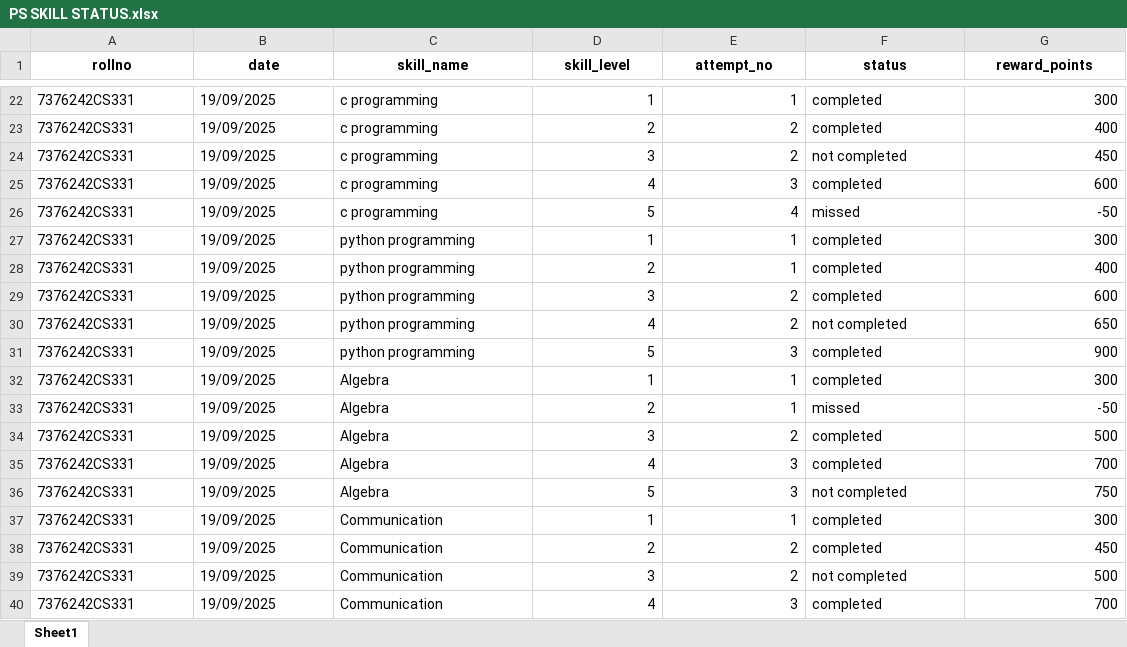
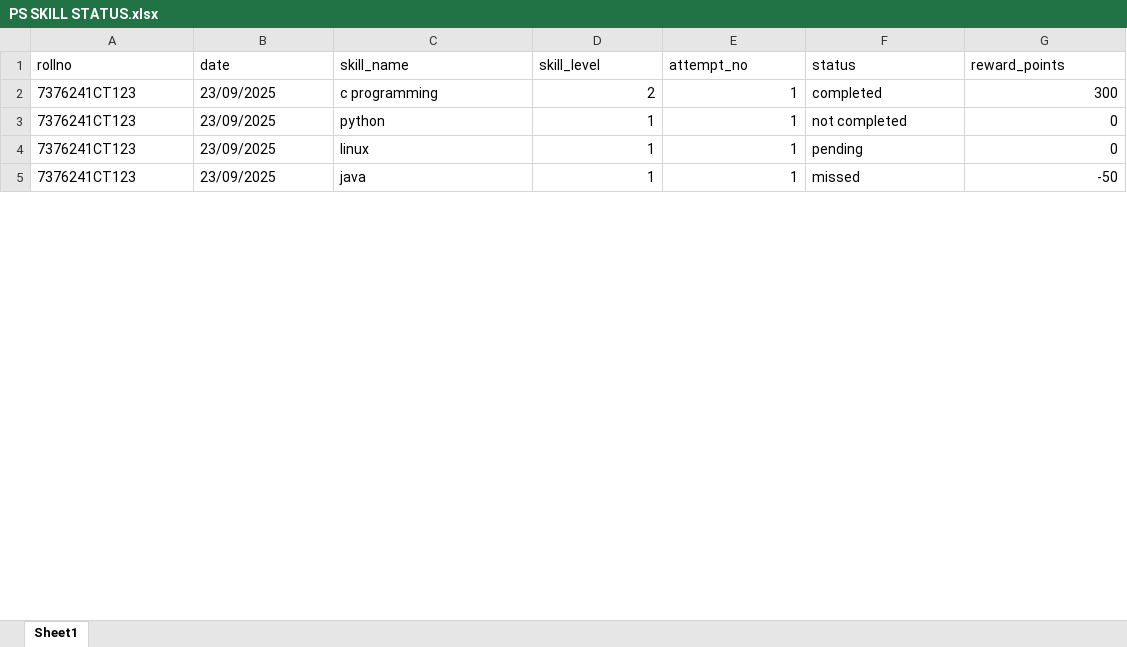
Before and after one commit to A-Deepak1610/BIT-RESUME, an Excel workbook: server/data/PS SKILL STATUS.xlsx, sheet Sheet1, drawn as a sheet; only a part is shown, gaps mark what is left out; values as stored, in another font and other column widths than the file's, no borders; charts and pictures not drawn; removed rows and columns are numbered as before the commit, all else as after; the diff covers the shown part only; the diff names each change by its address in the sheet, - before the commit and + after, or states it on an @@ line.

```diff
--- a/server/data/PS SKILL STATUS.xlsx (sheet Sheet1)
+++ b/server/data/PS SKILL STATUS.xlsx (sheet Sheet1)
@@ A1:G1 bold: on → off, alignment: center → left @@
-A2 (rollno): 7376242CS331
+A2 (rollno): 7376241CT123
-B2 (date): 19/09/2025
+B2 (date): 23/09/2025
-D2 (skill_level): 1
+D2 (skill_level): 2
-row 23: 7376242CS331 | 19/09/2025 | c programming | 2 | 2 | completed | 400
-row 24: 7376242CS331 | 19/09/2025 | c programming | 3 | 2 | not completed | 450
-row 25: 7376242CS331 | 19/09/2025 | c programming | 4 | 3 | completed | 600
-row 26: 7376242CS331 | 19/09/2025 | c programming | 5 | 4 | missed | -50
-A3 (rollno): 7376242CS331
+A3 (rollno): 7376241CT123
-B3 (date): 19/09/2025
+B3 (date): 23/09/2025
-C3 (skill_name): python programming
+C3 (skill_name): python
-F3 (status): completed
+F3 (status): not completed
-G3 (reward_points): 300
+G3 (reward_points): 0
-row 28: 7376242CS331 | 19/09/2025 | python programming | 2 | 1 | completed | 400
-row 29: 7376242CS331 | 19/09/2025 | python programming | 3 | 2 | completed | 600
-row 30: 7376242CS331 | 19/09/2025 | python programming | 4 | 2 | not completed | 650
-row 31: 7376242CS331 | 19/09/2025 | python programming | 5 | 3 | completed | 900
-row 32: 7376242CS331 | 19/09/2025 | Algebra | 1 | 1 | completed | 300
+row 4: 7376241CT123 | 23/09/2025 | linux | 1 | 1 | pending | 0
-A5 (rollno): 7376242CS331
+A5 (rollno): 7376241CT123
-B5 (date): 19/09/2025
+B5 (date): 23/09/2025
-C5 (skill_name): Algebra
+C5 (skill_name): java
-D5 (skill_level): 2
+D5 (skill_level): 1
-row 34: 7376242CS331 | 19/09/2025 | Algebra | 3 | 2 | completed | 500
-row 35: 7376242CS331 | 19/09/2025 | Algebra | 4 | 3 | completed | 700
-row 36: 7376242CS331 | 19/09/2025 | Algebra | 5 | 3 | not completed | 750
-row 37: 7376242CS331 | 19/09/2025 | Communication | 1 | 1 | completed | 300
-row 38: 7376242CS331 | 19/09/2025 | Communication | 2 | 2 | completed | 450
-row 39: 7376242CS331 | 19/09/2025 | Communication | 3 | 2 | not completed | 500
-row 40: 7376242CS331 | 19/09/2025 | Communication | 4 | 3 | completed | 700
```
Also changed, not shown: 39 removed rows and 5 edited cells elsewhere in this sheet, charts or pictures, 10 other files.
